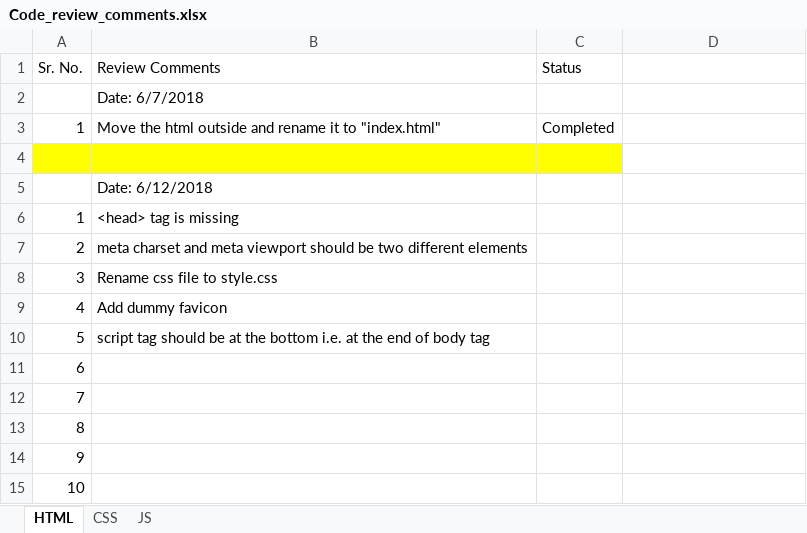
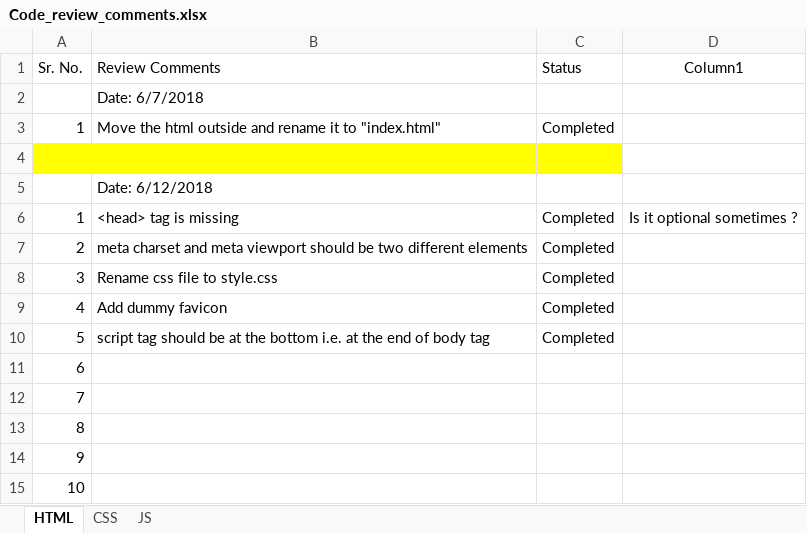
Before and after one commit to DineshDafCybage/for-mentees, an Excel workbook: Review Comments/Code_review_comments.xlsx, sheet HTML, drawn as a sheet; values as stored, in another font and other column widths than the file's, no borders; table styles not drawn; the diff names each change by its address in the sheet, - before the commit and + after, or states it on an @@ line.

```diff
--- a/Review Comments/Code_review_comments.xlsx (sheet HTML)
+++ b/Review Comments/Code_review_comments.xlsx (sheet HTML)
-D1: (empty)
+D1: Column1
-C6:C10 (Status): (empty)
+C6:C10 (Status): Completed
-D6 (Column1): (empty)
+D6 (Column1): Is it optional sometimes ?
```
Also changed, not shown: sheet CSS, sheet JS, 5 other files.
